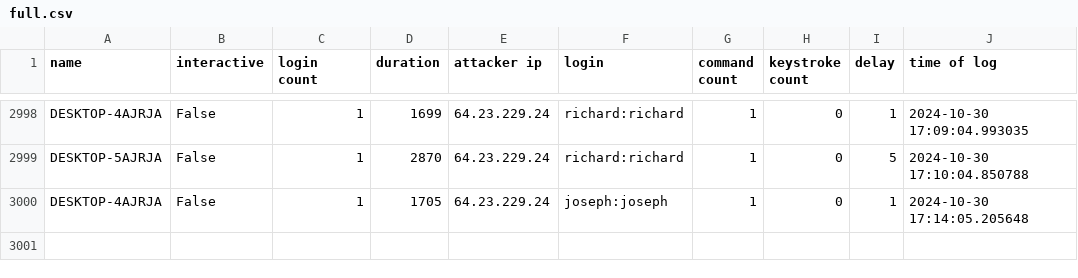
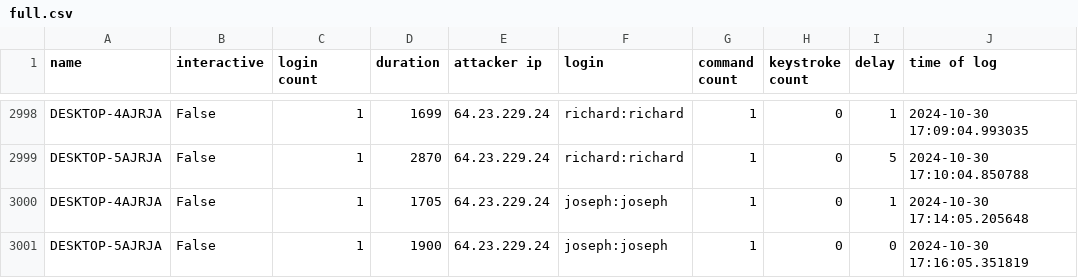
Before and after one commit to ryanfleming23/honeypot-group-1a, a CSV file: dat/full.csv, drawn as a sheet; only a part is shown, gaps mark what is left out.

Commit message:
auto commit Wed 30 Oct 2024 05:20:01 PM EDT

```diff
--- a/dat/full.csv
+++ b/dat/full.csv
@@ -3000 +3000,2 @@ DESKTOP-5AJRJA,False,1,2870,64.23.229.24,richard:richard,1,0,5,2024-10-30 17:10:
 DESKTOP-4AJRJA,False,1,1705,64.23.229.24,joseph:joseph,1,0,1,2024-10-30 17:14:05.205648
+DESKTOP-5AJRJA,False,1,1900,64.23.229.24,joseph:joseph,1,0,0,2024-10-30 17:16:05.351819
```
